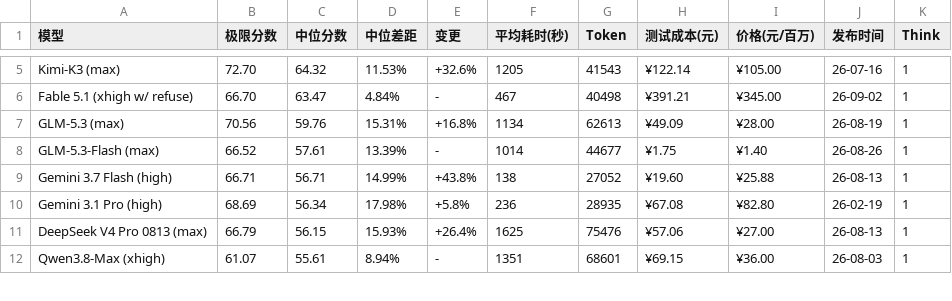
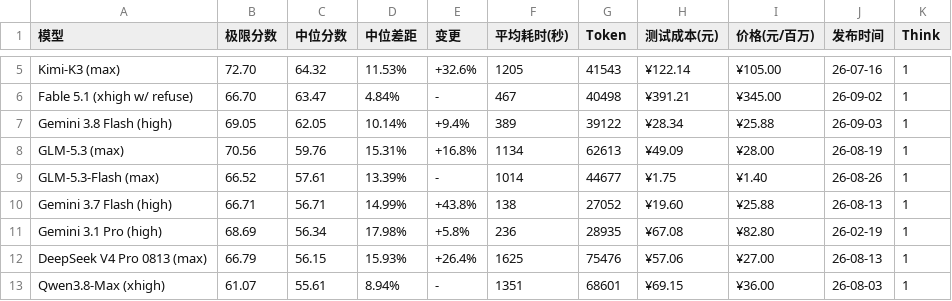
Before and after one commit to llm2014/llm_benchmark, a CSV file: docs/data/logic/2026-09.csv, drawn as a sheet; only a part is shown, gaps mark what is left out; the diff names each change by its address in the sheet, - before the commit and + after, or states it on an @@ line.

Commit message:
add gemini 3.8 flash

```diff
--- a/docs/data/logic/2026-09.csv
+++ b/docs/data/logic/2026-09.csv
+row 7: Gemini 3.8 Flash (high) | 69.05 | 62.05 | 10.14% | +9.4% | 389 | 39122 | ¥28.34 | ¥25.88 | 26-09-03 | 1
```
Also changed, not shown: 1 other file.
